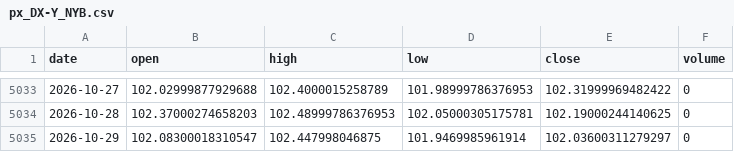
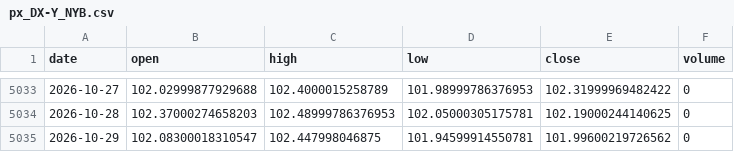
Before and after one commit to chenzhi123/market-trend-dashboard, a CSV file: data/cache/px_DX-Y_NYB.csv, drawn as a sheet; only a part is shown, gaps mark what is left out.

```diff
--- a/data/cache/px_DX-Y_NYB.csv
+++ b/data/cache/px_DX-Y_NYB.csv
@@ -5034,2 +5034,2 @@ date,open,high,low,close,volume
 2026-10-28,102.37000274658203,102.48999786376953,102.05000305175781,102.19000244140625,0
-2026-10-29,102.08300018310547,102.447998046875,101.9469985961914,102.03600311279297,0
+2026-10-29,102.08300018310547,102.447998046875,101.94599914550781,101.99600219726562,0
```
Also changed, not shown: data/cache/px_BZ_F.csv, data/cache/px__GSPC.csv, 47 other files.
